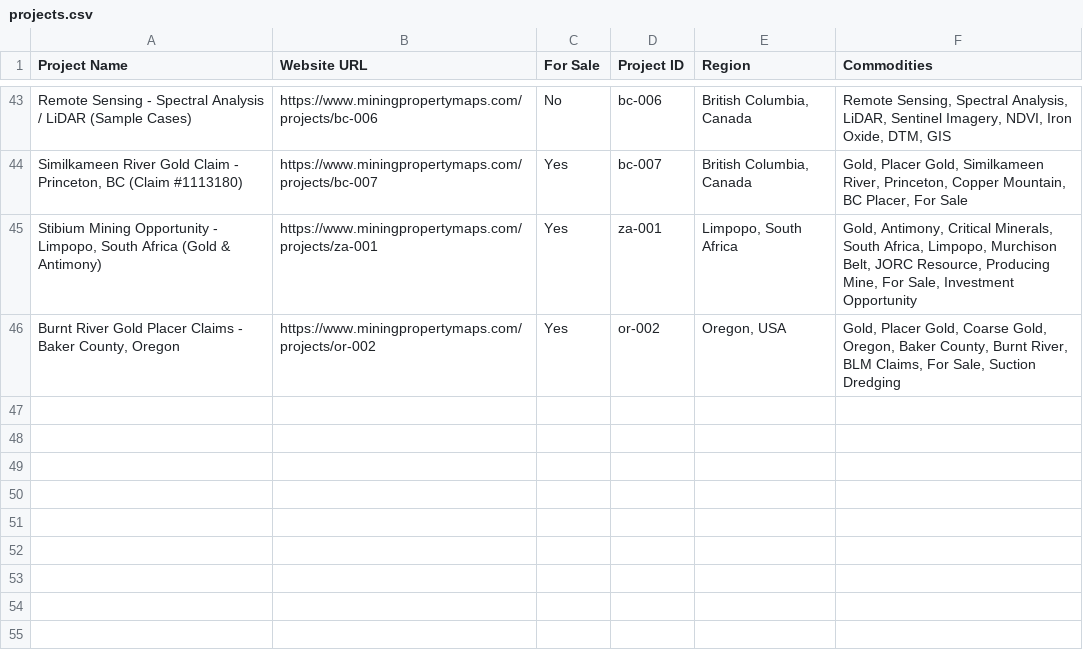
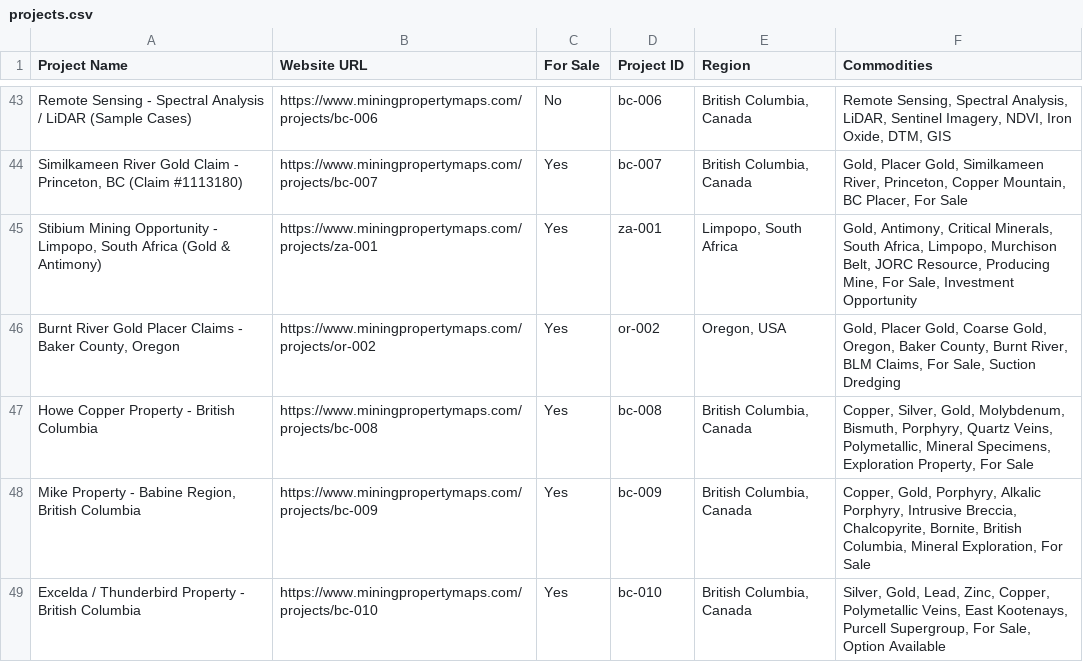
Before and after one commit to raed717/miningmaps, a CSV file: toolbox/projects.csv, drawn as a sheet; only a part is shown, gaps mark what is left out; the diff names each change by its address in the sheet, - before the commit and + after, or states it on an @@ line.

Commit message:
Projects come from Neon 5 min

```diff
--- a/toolbox/projects.csv
+++ b/toolbox/projects.csv
+row 47: Howe Copper Property - British Columbia | https://www.miningpropertymaps.com/projects/bc-008 | Yes | bc-008 | British Columbia, Canada | Copper, Silver, Gold, Molybdenum, Bismuth, Porphyry, Quartz Veins, Polymetallic, Mineral Specimens, Exploration Property, For Sale
+row 48: Mike Property - Babine Region, British Columbia | https://www.miningpropertymaps.com/projects/bc-009 | Yes | bc-009 | British Columbia, Canada | Copper, Gold, Porphyry, Alkalic Porphyry, Intrusive Breccia, Chalcopyrite, Bornite, British Columbia, Mineral Exploration, For Sale
+row 49: Excelda / Thunderbird Property - British Columbia | https://www.miningpropertymaps.com/projects/bc-010 | Yes | bc-010 | British Columbia, Canada | Silver, Gold, Lead, Zinc, Copper, Polymetallic Veins, East Kootenays, Purcell Supergroup, For Sale, Option Available
```
Also changed, not shown: 13 other files.
